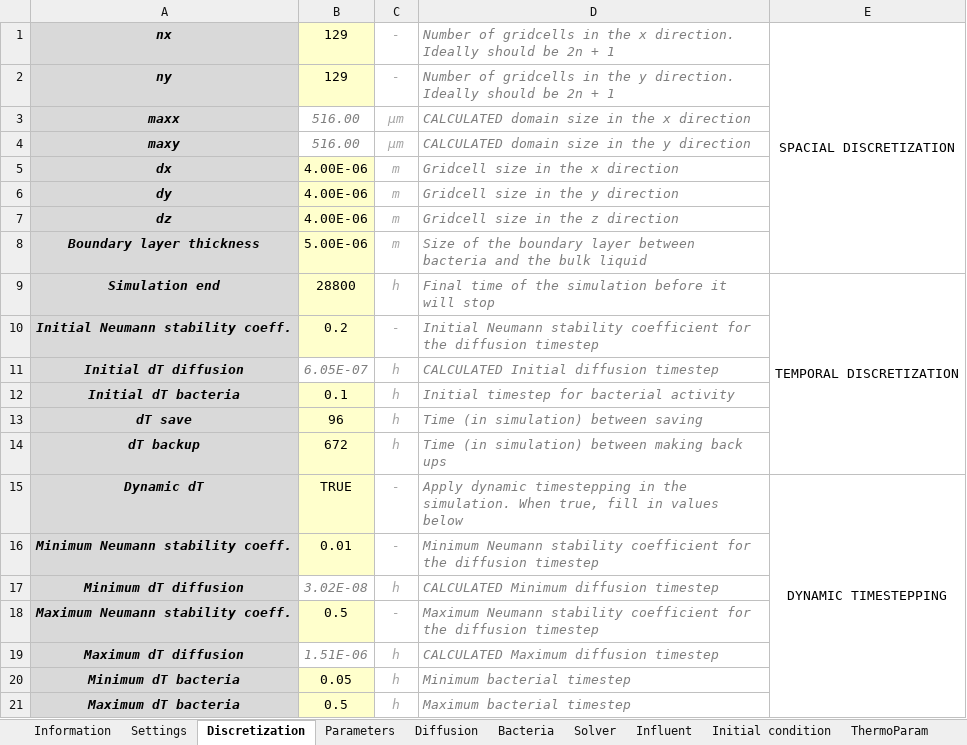
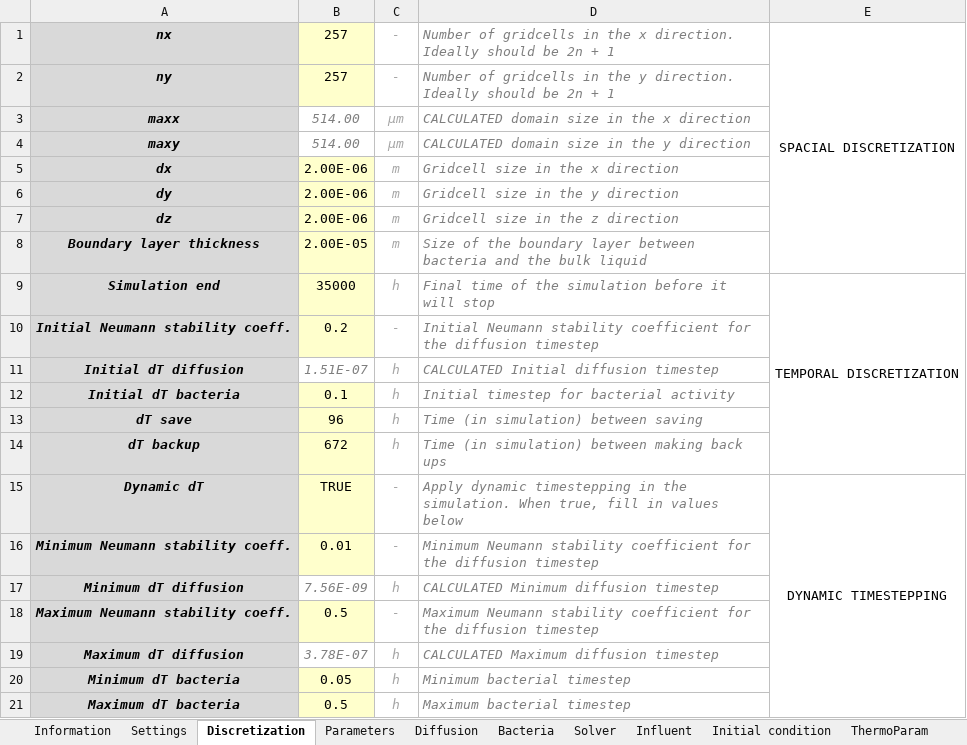
Before and after one commit to Computational-Platform-IbM/IbM, an Excel workbook: planning/Excels/Templates/AOBNOBAMXCMX.xlsx, sheet Discretization, drawn as a sheet; only a part is shown; values as stored, in another font and other column widths than the file's, no borders; conditional formats not drawn; the diff names each change by its address in the sheet, - before the commit and + after, or states it on an @@ line.

```diff
--- a/planning/Excels/Templates/AOBNOBAMXCMX.xlsx (sheet Discretization)
+++ b/planning/Excels/Templates/AOBNOBAMXCMX.xlsx (sheet Discretization)
-B1:B2: 129
+B1:B2: 257
-B3:B4: 516.00
+B3:B4: 514.00
-B5:B7: 4.00E-06
+B5:B7: 2.00E-06
-B8: 5.00E-06
+B8: 2.00E-05
-B9: 28800
+B9: 35000
-B11: 6.05E-07
+B11: 1.51E-07
-B17: 3.02E-08
+B17: 7.56E-09
-B19: 1.51E-06
+B19: 3.78E-07
```
Also changed, not shown: sheet Parameters, sheet Bacteria, sheet Influent, sheet Ki, sheet Yield, sheet Settings, 1 more sheet, planning/Excels/Templates/AOBNOBAMX.xlsx, 2 other files.
